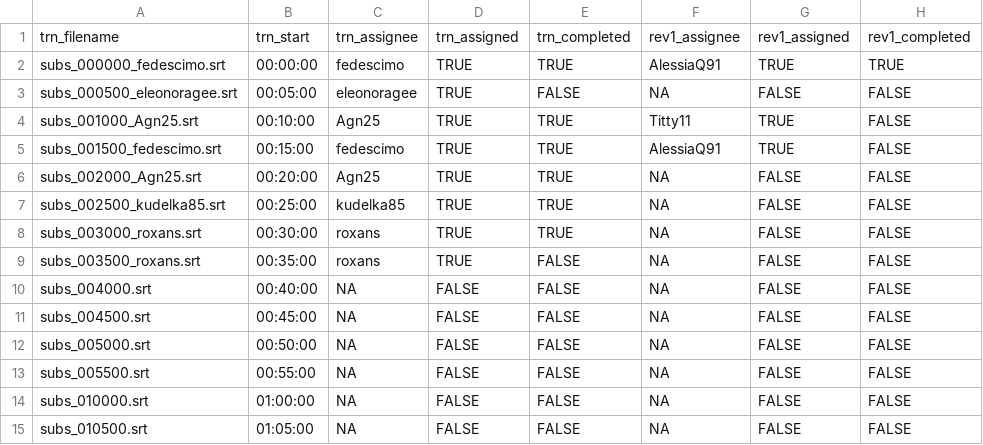
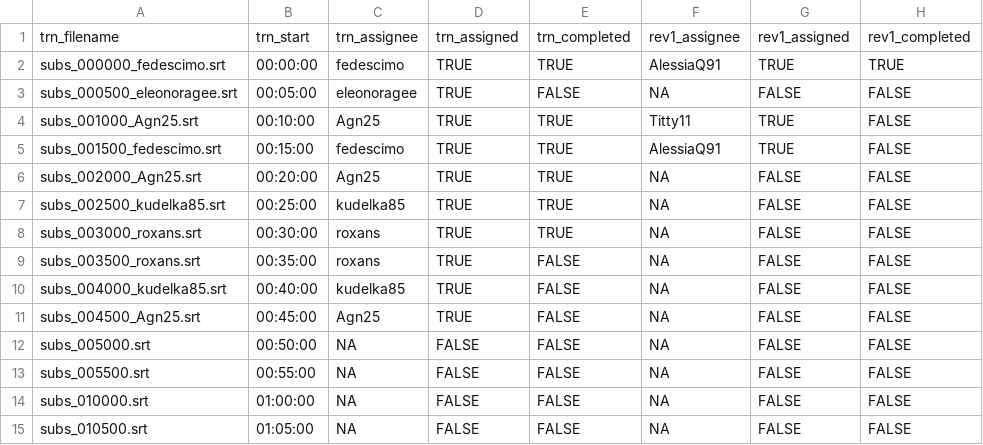
Before and after one commit to sturiandre/av_it_subs, a CSV file: subs/gymix/zz_avanzamento.csv, drawn as a sheet; only a part is shown; the diff names each change by its address in the sheet, - before the commit and + after, or states it on an @@ line.

```diff
--- a/subs/gymix/zz_avanzamento.csv
+++ b/subs/gymix/zz_avanzamento.csv
-A10: subs_004000.srt
+A10: subs_004000_kudelka85.srt
-C10: NA
+C10: kudelka85
-D10:D11: FALSE
+D10:D11: TRUE
-A11: subs_004500.srt
+A11: subs_004500_Agn25.srt
-C11: NA
+C11: Agn25
```
Also changed, not shown: 2 other files.
